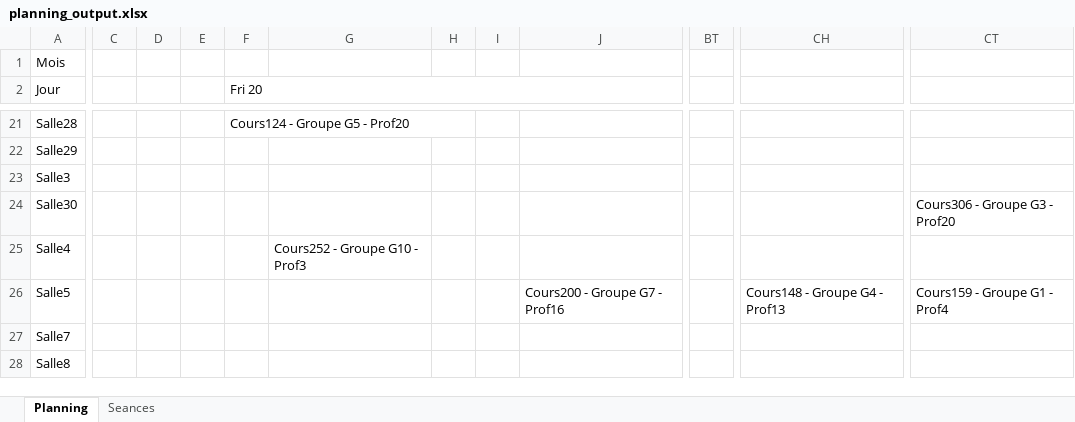
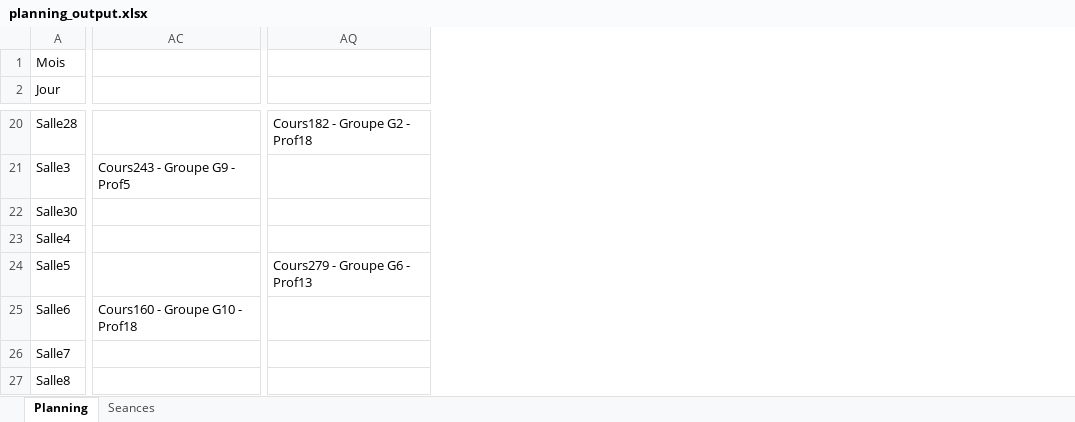
Before and after one commit to f80dev/AutoPlanning, an Excel workbook: planning_output.xlsx, sheet Planning, drawn as a sheet; only a part is shown, gaps mark what is left out; values as stored, in another font and other column widths than the file's, no cell formats; removed rows and columns are numbered as before the commit, all else as after; rows hold the shown columns only; the diff covers the shown part only; the diff names each change by its address in the sheet, - before the commit and + after, or states it on an @@ line.

```diff
--- a/planning_output.xlsx (sheet Planning)
+++ b/planning_output.xlsx (sheet Planning)
-column C, empty
-column D, empty
-column E, empty
-column F (Fri 20), row 21: Cours124 - Groupe G5 - Prof20
-column G, row 25: Cours252 - Groupe G10 - Prof3
-column H, empty
-column I, empty
-column J, row 26: Cours200 - Groupe G7 - Prof16
-column BT, empty
+column AC, row 21: Cours243 - Groupe G9 - Prof5
-column CH, row 26: Cours148 - Groupe G4 - Prof13
+column AQ, rows 20-24: Cours182 - Groupe G2 - Prof18 |  |  |  | Cours279 - Groupe G6 - Prof13
-column CT, rows 24-26: Cours306 - Groupe G3 - Prof20 |  | Cours159 - Groupe G1 - Prof4
-row 22: Salle29
+row 25: Salle6 | Cours160 - Groupe G10 - Prof18
```
Also changed, not shown: 1 added row, 2 removed rows, 3 added columns, 40 removed columns, 60 edited cells and merged cells elsewhere in this sheet, sheet Seances, cell formats, planning.xlsx, 4 other files.
